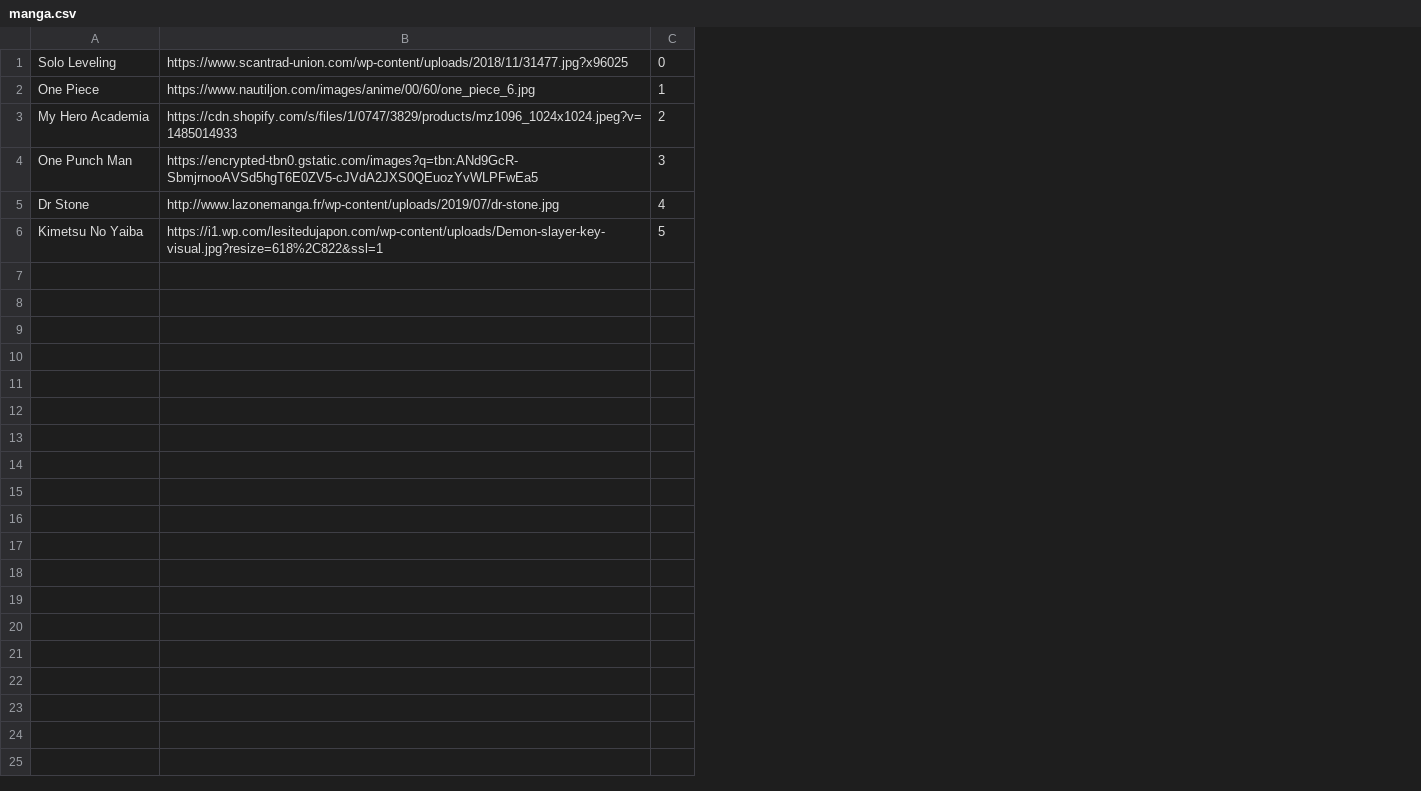
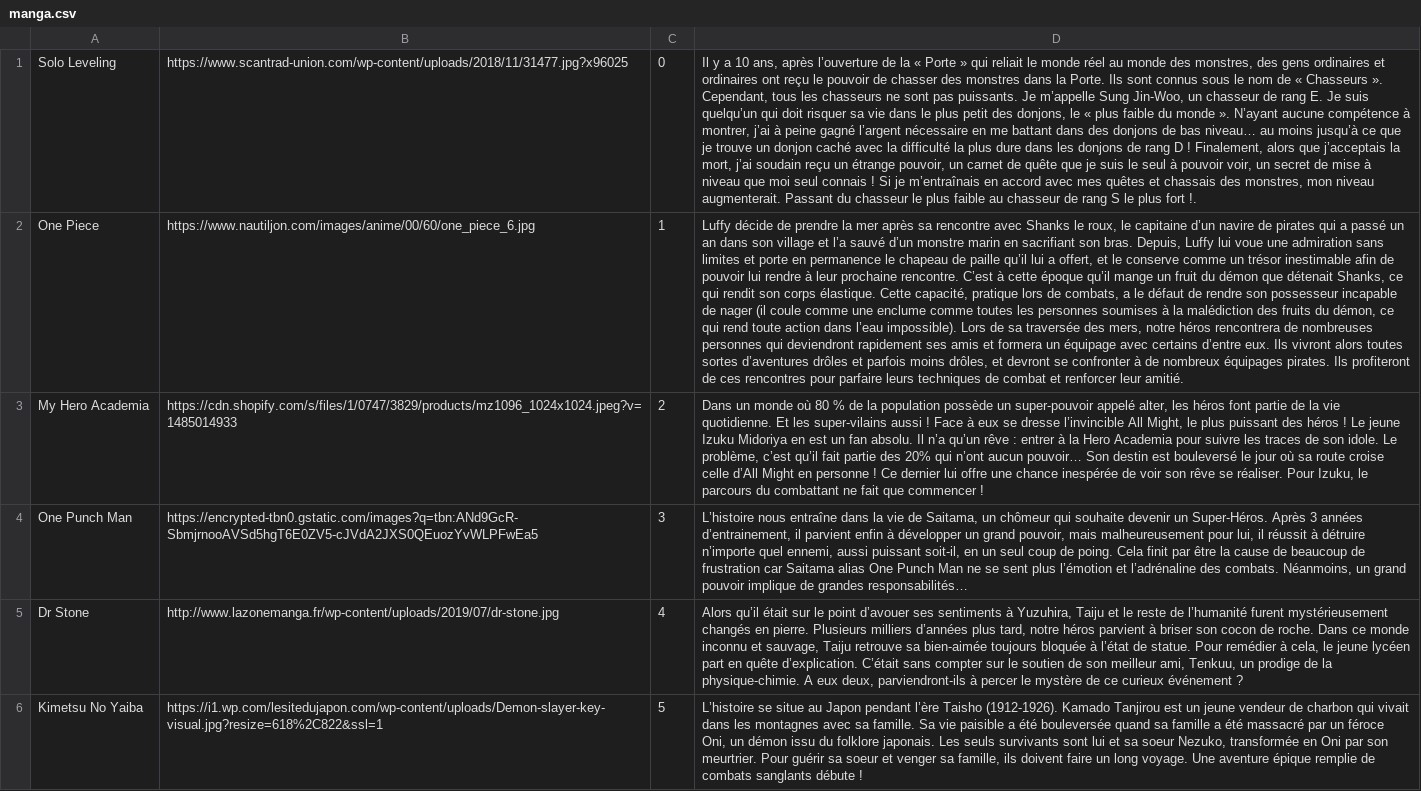
Before and after one commit to vankevinsuy/MangaMagum_project, a CSV file: Server/python_serveur/outpout/manga.csv, drawn as a sheet; the diff names each change by its address in the sheet, - before the commit and + after, or states it on an @@ line.

```diff
--- a/Server/python_serveur/outpout/manga.csv
+++ b/Server/python_serveur/outpout/manga.csv
+column D, rows 1-6: Il y a 10 ans, après l’ouverture de la « Porte » qui reliait le monde réel au monde des monstres, des gens ordinaires et ordinaires ont reçu le pouvoir de chasser des monstres dans la Porte. Ils sont connus sous le nom de « Chasseurs ». Cependant, tous les chasseurs ne sont pas puissants. Je m’appelle Sung Jin-Woo, un chasseur de rang E. Je suis quelqu’un qui doit risquer sa vie dans le plus petit des donjons, le « plus faible du monde ». N’ayant aucune compétence à montrer, j’ai à peine gagné l’argent nécessaire en me battant dans des donjons de bas niveau… au moins jusqu’à ce que je trouve un donjon caché avec la difficulté la plus dure dans les donjons de rang D ! Finalement, alors que j’acceptais la mort, j’ai soudain reçu un étrange pouvoir, un carnet de quête que je suis le seul à pouvoir voir, un secret de mise à niveau que moi seul connais ! Si je m’entraînais en accord avec mes quêtes et chassais des monstres, mon niveau augmenterait. Passant du chasseur le plus faible au chasseur de rang S le plus fort !. | Luffy décide de prendre la mer après sa rencontre avec Shanks le roux, le capitaine d’un navire de pirates qui a passé un an dans son village et l’a sauvé d’un monstre marin en sacrifiant son bras. Depuis, Luffy lui voue une admiration sans limites et porte en permanence le chapeau de paille qu’il lui a offert, et le conserve comme un trésor inestimable afin de pouvoir lui rendre à leur prochaine rencontre. C’est à cette époque qu’il mange un fruit du démon que détenait Shanks, ce qui rendit son corps élastique. Cette capacité, pratique lors de combats, a le défaut de rendre son possesseur incapable de nager (il coule comme une enclume comme toutes les personnes soumises à la malédiction des fruits du démon, ce qui rend toute action dans l’eau impossible). Lors de sa traversée des mers, notre héros rencontrera de nombreuses personnes qui deviendront rapidement ses amis et formera un équipage avec certains d’entre eux. Ils vivront alors toutes sortes d’aventures drôles et parfois moins drôles, et devront se confronter à de nombreux équipages pirates. Ils profiteront de ces rencontres pour parfaire leurs techniques de combat et renforcer leur amitié. | Dans un monde où 80 % de la population possède un super-pouvoir appelé alter, les héros font partie de la vie quotidienne. Et les super-vilains aussi ! Face à eux se dresse l’invincible All Might, le plus puissant des héros ! Le jeune Izuku Midoriya en est un fan absolu. Il n’a qu’un rêve : entrer à la Hero Academia pour suivre les traces de son idole. Le problème, c’est qu’il fait partie des 20% qui n’ont aucun pouvoir… Son destin est bouleversé le jour où sa route croise celle d’All Might en personne ! Ce dernier lui offre une chance inespérée de voir son rêve se réaliser. Pour Izuku, le parcours du combattant ne fait que commencer ! | L’histoire nous entraîne dans la vie de Saitama, un chômeur qui souhaite devenir un Super-Héros. Après 3 années d’entrainement, il parvient enfin à développer un grand pouvoir, mais malheureusement pour lui, il réussit à détruire n’importe quel ennemi, aussi puissant soit-il, en un seul coup de poing. Cela finit par être la cause de beaucoup de frustration car Saitama alias One Punch Man ne se sent plus l’émotion et l’adrénaline des combats. Néanmoins, un grand pouvoir implique de grandes responsabilités… | Alors qu’il était sur le point d’avouer ses sentiments à Yuzuhira, Taiju et le reste de l’humanité furent mystérieusement changés en pierre. Plusieurs milliers d’années plus tard, notre héros parvient à briser son cocon de roche. Dans ce monde inconnu et sauvage, Taiju retrouve sa bien-aimée toujours bloquée à l’état de statue. Pour remédier à cela, le jeune lycéen part en quête d’explication. C’était sans compter sur le soutien de son meilleur ami, Tenkuu, un prodige de la physique-chimie. A eux deux, parviendront-ils à percer le mystère de ce curieux événement ? | L’histoire se situe au Japon pendant l’ère Taisho (1912-1926). Kamado Tanjirou est un jeune vendeur de charbon qui vivait dans les montagnes avec sa famille. Sa vie paisible a été bouleversée quand sa famille a été massacré par un féroce Oni, un démon issu du folklore japonais. Les seuls survivants sont lui et sa soeur Nezuko, transformée en Oni par son meurtrier. Pour guérir sa soeur et venger sa famille, ils doivent faire un long voyage. Une aventure épique remplie de combats sanglants débute !
```
Also changed, not shown: Server/python_serveur/outpout/pages.csv, 4 other files.
